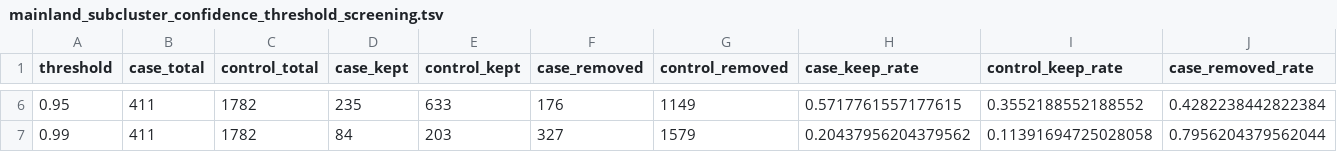
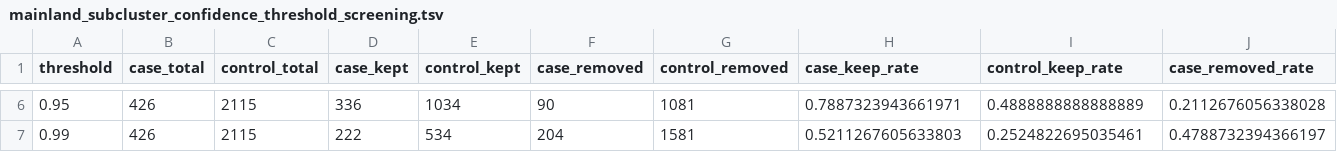
Before and after one commit to ZhaoTie-re/PopGMM, a TSV file: results/08_mainland_subcluster_confidence_screening/mainland_subcluster_confidence_threshold_screening.tsv, drawn as a sheet; only a part is shown, gaps mark what is left out; the diff covers the shown part only; the diff names each change by its address in the sheet, - before the commit and + after, or states it on an @@ line.

```diff
--- a/results/08_mainland_subcluster_confidence_screening/mainland_subcluster_confidence_threshold_screening.tsv
+++ b/results/08_mainland_subcluster_confidence_screening/mainland_subcluster_confidence_threshold_screening.tsv
-B6:B7 (case_total): 411
+B6:B7 (case_total): 426
-C6:C7 (control_total): 1782
+C6:C7 (control_total): 2115
-D6 (case_kept): 235
+D6 (case_kept): 336
-E6 (control_kept): 633
+E6 (control_kept): 1034
-F6 (case_removed): 176
+F6 (case_removed): 90
-G6 (control_removed): 1149
+G6 (control_removed): 1081
-H6 (case_keep_rate): 0.5717761557177615
+H6 (case_keep_rate): 0.7887323943661971
-I6 (control_keep_rate): 0.3552188552188552
+I6 (control_keep_rate): 0.4888888888888889
-J6 (case_removed_rate): 0.4282238442822384
+J6 (case_removed_rate): 0.2112676056338028
-D7 (case_kept): 84
+D7 (case_kept): 222
-E7 (control_kept): 203
+E7 (control_kept): 534
-F7 (case_removed): 327
+F7 (case_removed): 204
-G7 (control_removed): 1579
+G7 (control_removed): 1581
-H7 (case_keep_rate): 0.20437956204379562
+H7 (case_keep_rate): 0.5211267605633803
-I7 (control_keep_rate): 0.11391694725028058
+I7 (control_keep_rate): 0.2524822695035461
-J7 (case_removed_rate): 0.7956204379562044
+J7 (case_removed_rate): 0.4788732394366197
```
Also changed, not shown: 1 added row, 1 removed row and 32 edited cells elsewhere in this file, results/02_gmm_clustering/gmm_bic_search.tsv, results/04_our_assignment/STEP4_tmp/mainland_cluster_rank_table.tsv, 28 other files.
